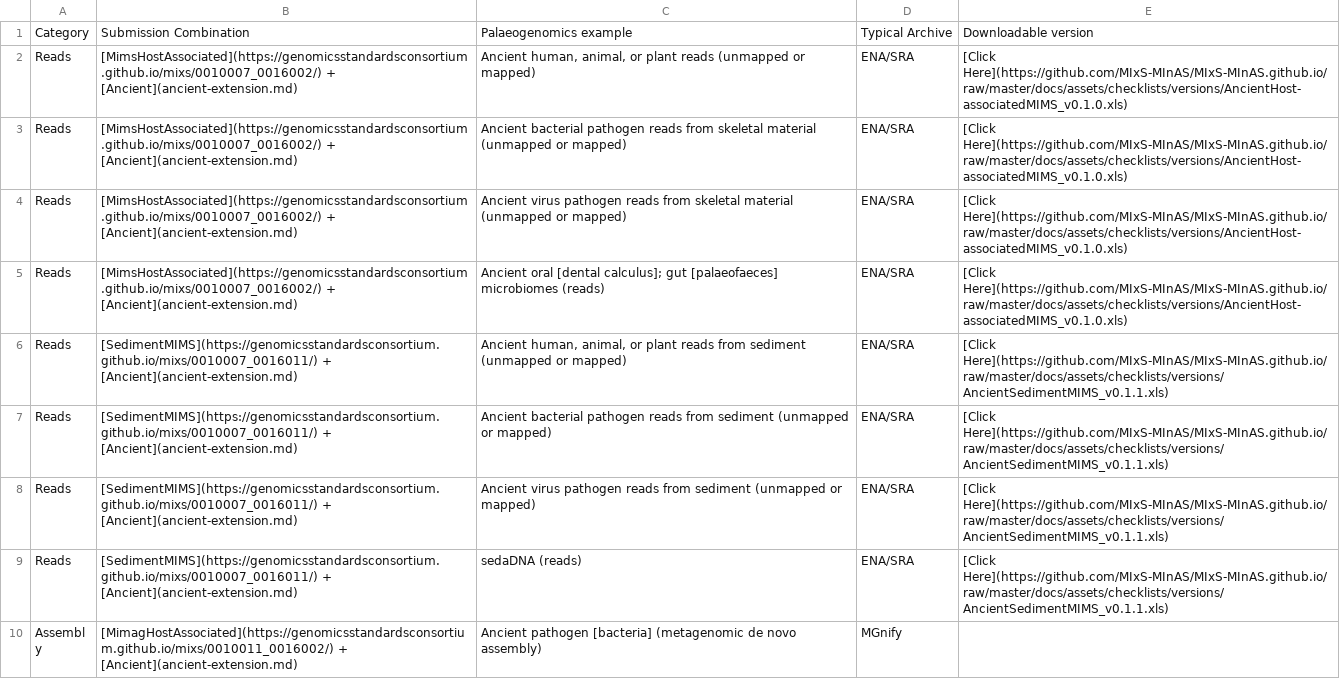
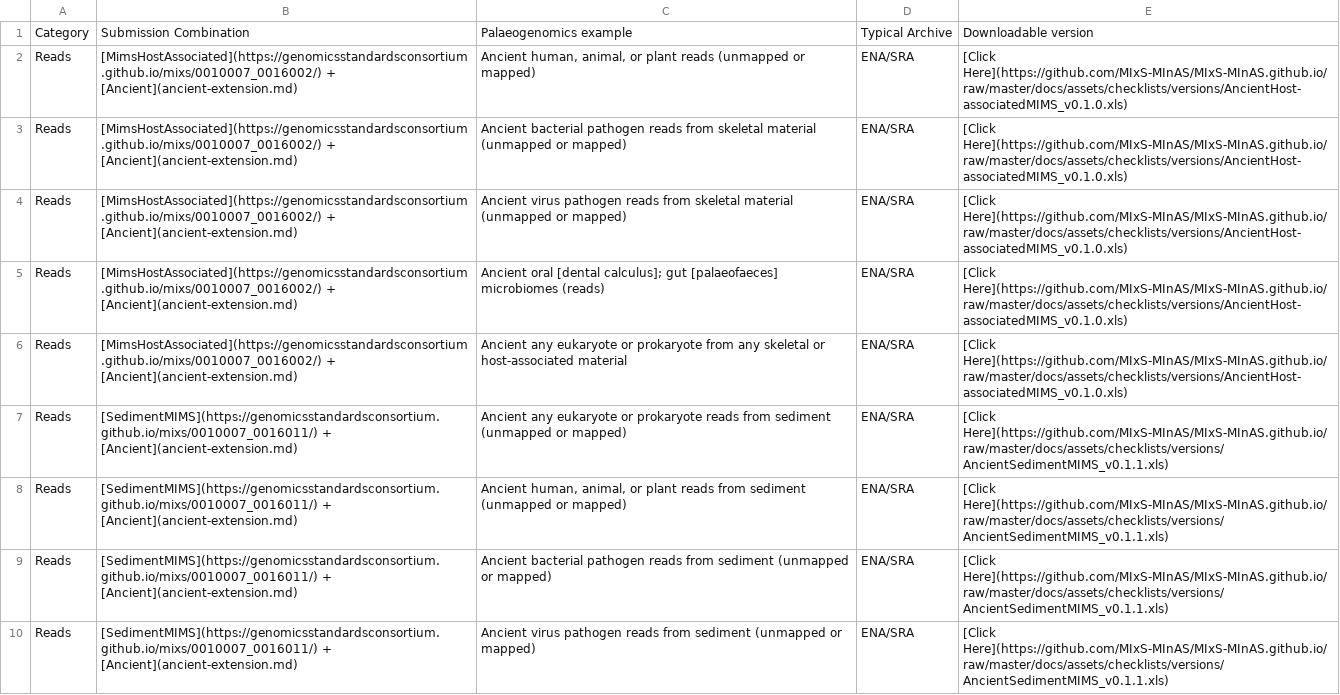
Before and after one commit to MIxS-MInAS/MIxS-MInAS.github.io, a CSV file: docs/assets/checklists/versions/mixs_v6_minas_v0.0.2_submission_packages.csv, drawn as a sheet; only a part is shown; the shorter side is filled out with more unchanged rows; the diff names each change by its address in the sheet, - before the commit and + after, or states it on an @@ line.

Commit message:
Add more 'general'  research examples

```diff
--- a/docs/assets/checklists/versions/mixs_v6_minas_v0.0.2_submission_packages.csv
+++ b/docs/assets/checklists/versions/mixs_v6_minas_v0.0.2_submission_packages.csv
+row 6: Reads | [MimsHostAssociated](https://genomicsstandardsconsortium.github.io/mixs/0010007_0016002/) + [Ancient](ancient-extension.md) | Ancient any eukaryote or prokaryote from any skeletal or host-associated material | ENA/SRA | [Click Here](https://github.com/MIxS-MInAS/MIxS-MInAS.github.io/raw/master/docs/assets/checklists/versions/AncientHost-associatedMIMS_v0.1.0.xls)
+row 7: Reads | [SedimentMIMS](https://genomicsstandardsconsortium.github.io/mixs/0010007_0016011/) + [Ancient](ancient-extension.md) | Ancient any eukaryote or prokaryote reads from sediment (unmapped or mapped) | ENA/SRA | [Click Here](https://github.com/MIxS-MInAS/MIxS-MInAS.github.io/raw/master/docs/assets/checklists/versions/AncientSedimentMIMS_v0.1.1.xls)
```
